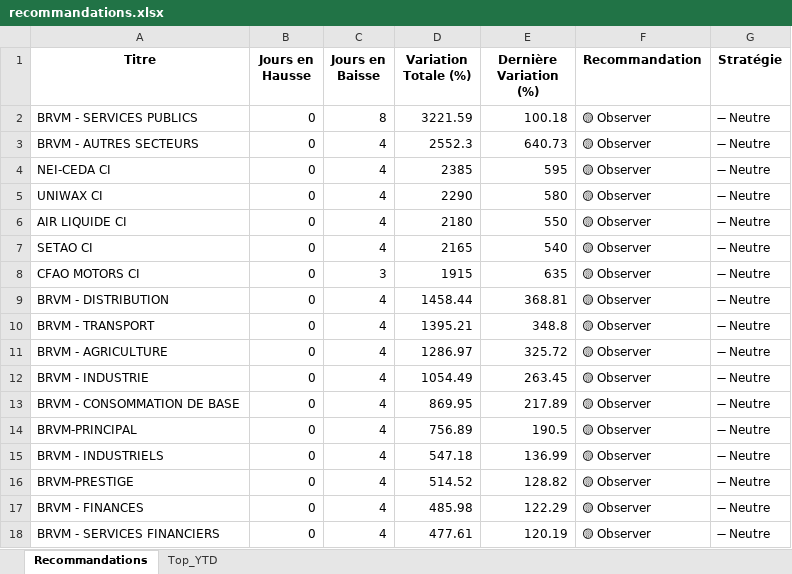
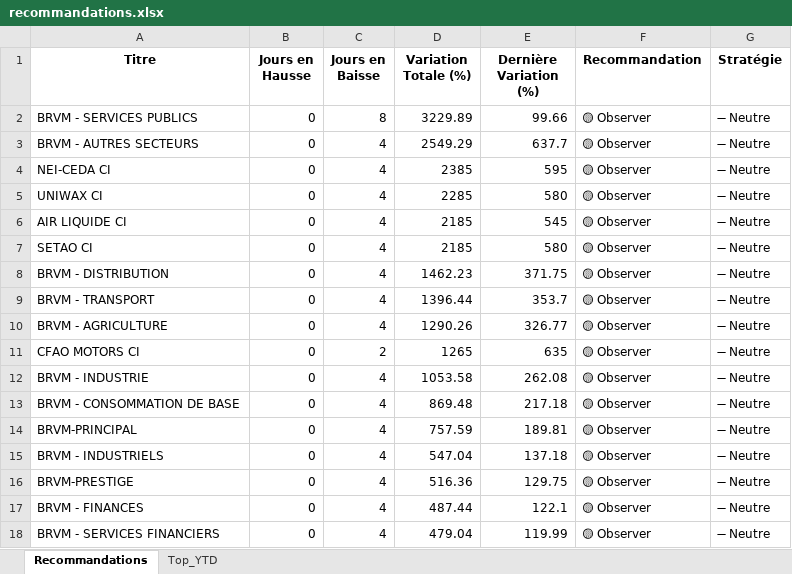
Before and after one commit to esmelobi/brvm-dashboard, an Excel workbook: data/recommandations.xlsx, sheet Recommandations, drawn as a sheet; only a part is shown; values as stored, in another font and other column widths than the file's, no borders; removed rows and columns are numbered as before the commit, all else as after; the diff covers the shown part only; the diff names each change by its address in the sheet, - before the commit and + after, or states it on an @@ line.

```diff
--- a/data/recommandations.xlsx (sheet Recommandations)
+++ b/data/recommandations.xlsx (sheet Recommandations)
-D2 (Variation Totale (%)): 3221.59
+D2 (Variation Totale (%)): 3229.89
-E2 (Dernière Variation (%)): 100.18
+E2 (Dernière Variation (%)): 99.66
-D3 (Variation Totale (%)): 2552.3
+D3 (Variation Totale (%)): 2549.29
-E3 (Dernière Variation (%)): 640.73
+E3 (Dernière Variation (%)): 637.7
-D5 (Variation Totale (%)): 2290
+D5 (Variation Totale (%)): 2285
-D6 (Variation Totale (%)): 2180
+D6 (Variation Totale (%)): 2185
-E6 (Dernière Variation (%)): 550
+E6 (Dernière Variation (%)): 545
-D7 (Variation Totale (%)): 2165
+D7 (Variation Totale (%)): 2185
-E7 (Dernière Variation (%)): 540
+E7 (Dernière Variation (%)): 580
-row 8: CFAO MOTORS CI | 0 | 3 | 1915 | 635 | 🟡 Observer | ➖ Neutre
-D8 (Variation Totale (%)): 1458.44
+D8 (Variation Totale (%)): 1462.23
-E8 (Dernière Variation (%)): 368.81
+E8 (Dernière Variation (%)): 371.75
-D9 (Variation Totale (%)): 1395.21
+D9 (Variation Totale (%)): 1396.44
-E9 (Dernière Variation (%)): 348.8
+E9 (Dernière Variation (%)): 353.7
-D10 (Variation Totale (%)): 1286.97
+D10 (Variation Totale (%)): 1290.26
-E10 (Dernière Variation (%)): 325.72
+E10 (Dernière Variation (%)): 326.77
+row 11: CFAO MOTORS CI | 0 | 2 | 1265 | 635 | 🟡 Observer | ➖ Neutre
-D12 (Variation Totale (%)): 1054.49
+D12 (Variation Totale (%)): 1053.58
-E12 (Dernière Variation (%)): 263.45
+E12 (Dernière Variation (%)): 262.08
-D13 (Variation Totale (%)): 869.95
+D13 (Variation Totale (%)): 869.48
-E13 (Dernière Variation (%)): 217.89
+E13 (Dernière Variation (%)): 217.18
-D14 (Variation Totale (%)): 756.89
+D14 (Variation Totale (%)): 757.59
-E14 (Dernière Variation (%)): 190.5
+E14 (Dernière Variation (%)): 189.81
-D15 (Variation Totale (%)): 547.18
+D15 (Variation Totale (%)): 547.04
-E15 (Dernière Variation (%)): 136.99
+E15 (Dernière Variation (%)): 137.18
-D16 (Variation Totale (%)): 514.52
+D16 (Variation Totale (%)): 516.36
-E16 (Dernière Variation (%)): 128.82
+E16 (Dernière Variation (%)): 129.75
-D17 (Variation Totale (%)): 485.98
+D17 (Variation Totale (%)): 487.44
-E17 (Dernière Variation (%)): 122.29
+E17 (Dernière Variation (%)): 122.1
-D18 (Variation Totale (%)): 477.61
+D18 (Variation Totale (%)): 479.04
-E18 (Dernière Variation (%)): 120.19
+E18 (Dernière Variation (%)): 119.99
```
Also changed, not shown: 10 added rows, 8 removed rows and 22 edited cells elsewhere in this sheet, sheet Top_YTD.
